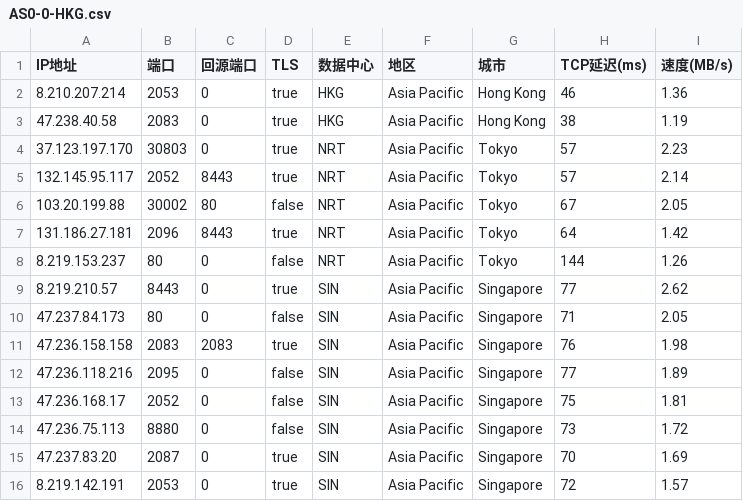
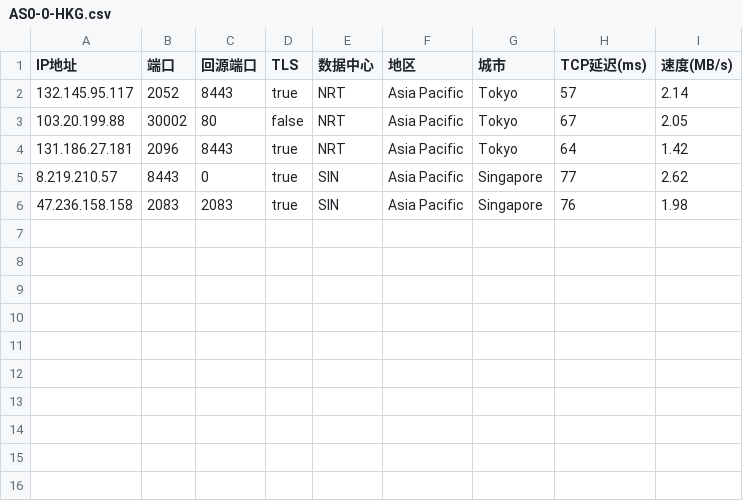
Before and after one commit to luya01/dyq, a CSV file: AS0-0-HKG.csv, drawn as a sheet.

Commit message:
Update AS0-0-HKG.csv

```diff
--- a/AS0-0-HKG.csv
+++ b/AS0-0-HKG.csv
@@ -1,5 +1,2 @@
 IP地址,端口,回源端口,TLS,数据中心,地区,城市,TCP延迟(ms),速度(MB/s)
-8.210.207.214,2053,0,true,HKG,Asia Pacific,Hong Kong,46,1.36
-47.238.40.58,2083,0,true,HKG,Asia Pacific,Hong Kong,38,1.19
-37.123.197.170,30803,0,true,NRT,Asia Pacific,Tokyo,57,2.23
 132.145.95.117,2052,8443,true,NRT,Asia Pacific,Tokyo,57,2.14
@@ -7,10 +4,3 @@
 131.186.27.181,2096,8443,true,NRT,Asia Pacific,Tokyo,64,1.42
-8.219.153.237,80,0,false,NRT,Asia Pacific,Tokyo,144,1.26
 8.219.210.57,8443,0,true,SIN,Asia Pacific,Singapore,77,2.62
-47.237.84.173,80,0,false,SIN,Asia Pacific,Singapore,71,2.05
 47.236.158.158,2083,2083,true,SIN,Asia Pacific,Singapore,76,1.98
-47.236.118.216,2095,0,false,SIN,Asia Pacific,Singapore,77,1.89
-47.236.168.17,2052,0,false,SIN,Asia Pacific,Singapore,75,1.81
-47.236.75.113,8880,0,false,SIN,Asia Pacific,Singapore,73,1.72
-47.237.83.20,2087,0,true,SIN,Asia Pacific,Singapore,70,1.69
-8.219.142.191,2053,0,true,SIN,Asia Pacific,Singapore,72,1.57
```
